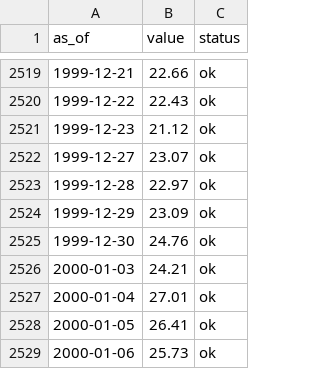
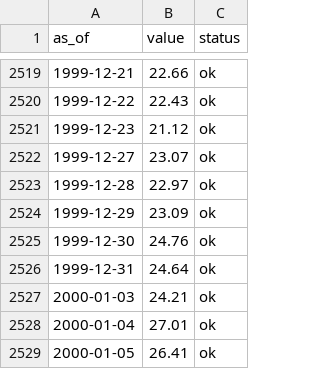
Before and after one commit to dylanlayden/finance-terminal, a CSV file: data/vix.csv, drawn as a sheet; only a part is shown, gaps mark what is left out; the shorter side is filled out with more unchanged rows.

```diff
--- a/data/vix.csv
+++ b/data/vix.csv
@@ -2525,2 +2525,3 @@ as_of,value,status
 1999-12-30,24.76,ok
+1999-12-31,24.64,ok
 2000-01-03,24.21,ok
```
Also changed, not shown: 18 other files.
